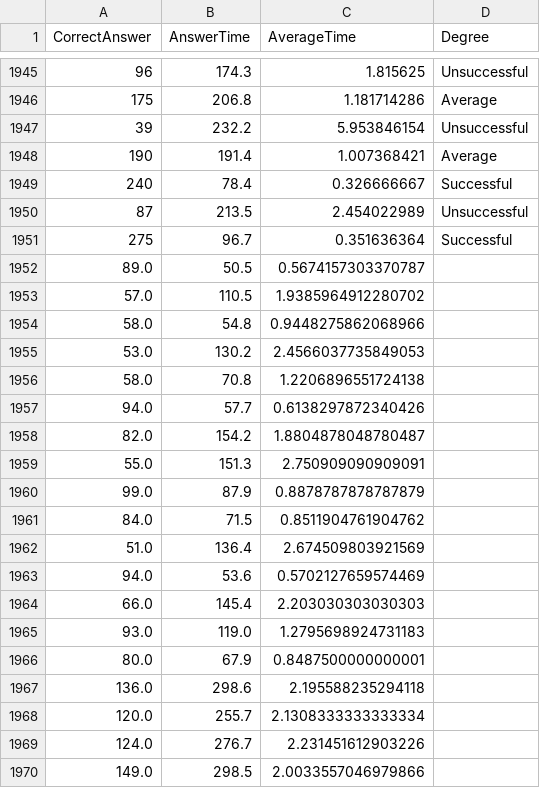
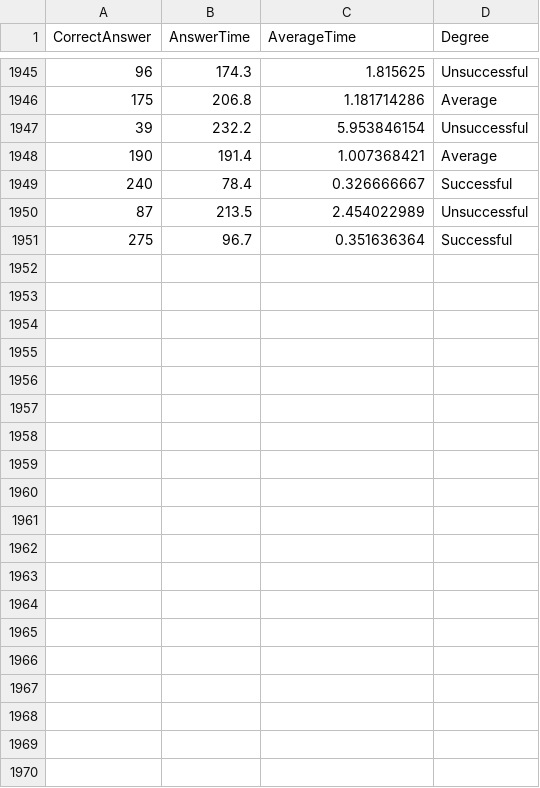
Before and after one commit to yasemindirek/DataGenerator, a CSV file: data.csv, drawn as a sheet; only a part is shown, gaps mark what is left out; the diff covers the shown part only; the diff names each change by its address in the sheet, - before the commit and + after, or states it on an @@ line.

```diff
--- a/data.csv
+++ b/data.csv
-row 1952: 89.0 | 50.5 | 0.5674157303370787
-row 1953: 57.0 | 110.5 | 1.9385964912280702
-row 1954: 58.0 | 54.8 | 0.9448275862068966
-row 1955: 53.0 | 130.2 | 2.4566037735849053
-row 1956: 58.0 | 70.8 | 1.2206896551724138
-row 1957: 94.0 | 57.7 | 0.6138297872340426
-row 1958: 82.0 | 154.2 | 1.8804878048780487
-row 1959: 55.0 | 151.3 | 2.750909090909091
-row 1960: 99.0 | 87.9 | 0.8878787878787879
-row 1961: 84.0 | 71.5 | 0.8511904761904762
-row 1962: 51.0 | 136.4 | 2.674509803921569
-row 1963: 94.0 | 53.6 | 0.5702127659574469
-row 1964: 66.0 | 145.4 | 2.203030303030303
-row 1965: 93.0 | 119.0 | 1.2795698924731183
-row 1966: 80.0 | 67.9 | 0.8487500000000001
-row 1967: 136.0 | 298.6 | 2.195588235294118
-row 1968: 120.0 | 255.7 | 2.1308333333333334
-row 1969: 124.0 | 276.7 | 2.231451612903226
-row 1970: 149.0 | 298.5 | 2.0033557046979866
```
Also changed, not shown: 31 removed rows elsewhere in this file, 3 other files.
